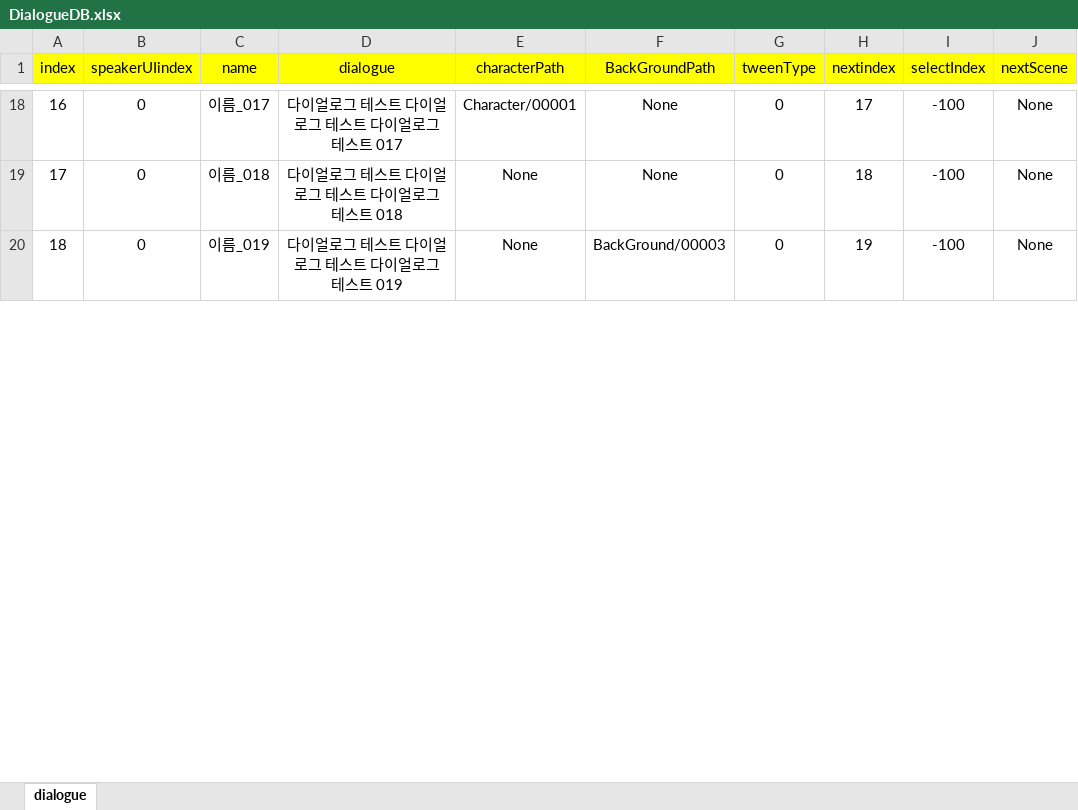
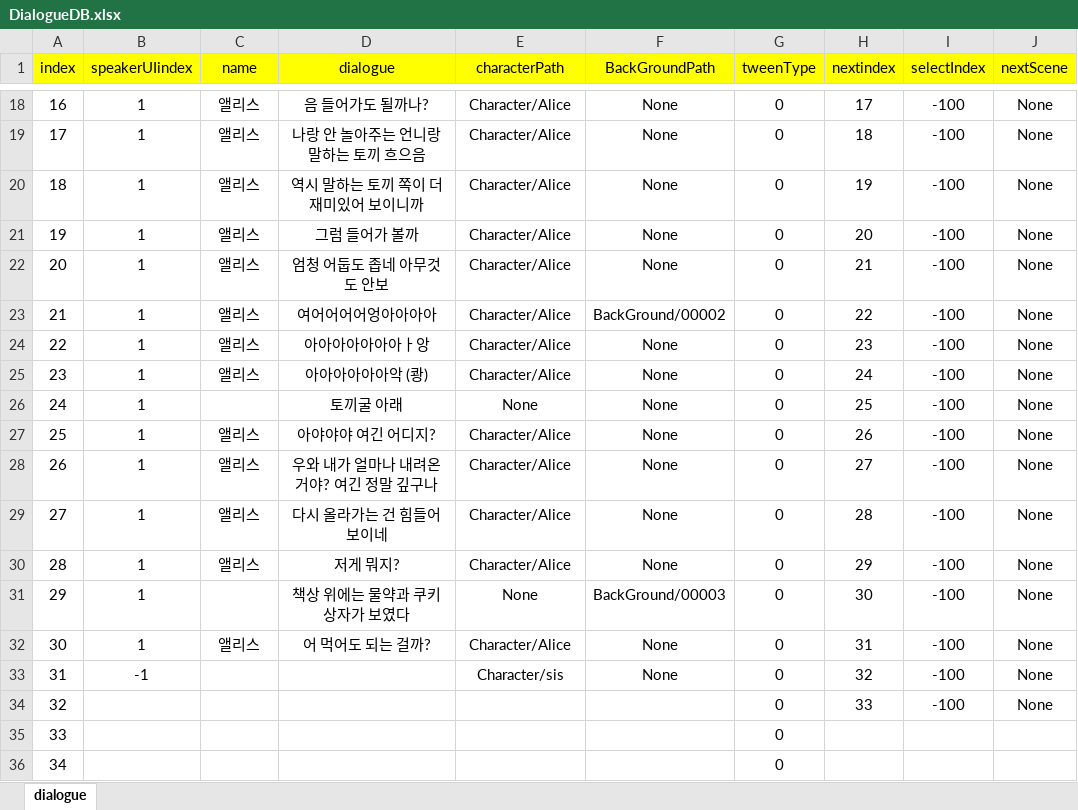
Before and after one commit to RyuHaJung/DialogSystem, an Excel workbook: Assets/Resources/ExcelDB/DialogueDB.xlsx, sheet dialogue, drawn as a sheet; only a part is shown, gaps mark what is left out; values as stored, in another font and other column widths than the file's, no borders; addresses are those after the commit; the diff covers the shown part only; the diff names each change by its address in the sheet, - before the commit and + after, or states it on an @@ line.

```diff
--- a/Assets/Resources/ExcelDB/DialogueDB.xlsx (sheet dialogue)
+++ b/Assets/Resources/ExcelDB/DialogueDB.xlsx (sheet dialogue)
@@ column A (index) renumbered between rows 5 and 38 @@
-B18:B19 (speakerUIindex): 0
+B18:B19 (speakerUIindex): 1
-C18 (name): 이름_017
+C18 (name): 앨리스
-D18 (dialogue): 다이얼로그 테스트 다이얼로그 테스트 다이얼로그 테스트 017
+D18 (dialogue): 음 들어가도 될까나?
-E18 (characterPath): Character/00001
+E18 (characterPath): Character/Alice
-C19 (name): 이름_018
+C19 (name): 앨리스
-D19 (dialogue): 다이얼로그 테스트 다이얼로그 테스트 다이얼로그 테스트 018
+D19 (dialogue): 나랑 안 놀아주는 언니랑 말하는 토끼 흐으음
-E19 (characterPath): None
+E19 (characterPath): Character/Alice
+row 20: 18 | 1 | 앨리스 | 역시 말하는 토끼 쪽이 더 재미있어 보이니까 | Character/Alice | None | 0 | 19 | -100 | None
+row 21: 19 | 1 | 앨리스 | 그럼 들어가 볼까 | Character/Alice | None | 0 | 20 | -100 | None
+row 22: 20 | 1 | 앨리스 | 엄청 어둡도 좁네 아무것도 안보 | Character/Alice | None | 0 | 21 | -100 | None
+row 23: 21 | 1 | 앨리스 | 여어어어어엉아아아아 | Character/Alice | BackGround/00002 | 0 | 22 | -100 | None
+row 24: 22 | 1 | 앨리스 | 아아아아아아아ㅏ앙 | Character/Alice | None | 0 | 23 | -100 | None
+row 25: 23 | 1 | 앨리스 | 아아아아아아악 (쾅) | Character/Alice | None | 0 | 24 | -100 | None
+row 26: 24 | 1 |  | 토끼굴 아래 | None | None | 0 | 25 | -100 | None
+row 27: 25 | 1 | 앨리스 | 아야야야 여긴 어디지? | Character/Alice | None | 0 | 26 | -100 | None
+row 28: 26 | 1 | 앨리스 | 우와 내가 얼마나 내려온거야? 여긴 정말 깊구나 | Character/Alice | None | 0 | 27 | -100 | None
+row 29: 27 | 1 | 앨리스 | 다시 올라가는 건 힘들어 보이네 | Character/Alice | None | 0 | 28 | -100 | None
+row 30: 28 | 1 | 앨리스 | 저게 뭐지? | Character/Alice | None | 0 | 29 | -100 | None
-B31 (speakerUIindex): 0
+B31 (speakerUIindex): 1
-C31 (name): 이름_019
+C31 (name): (empty)
-D31 (dialogue): 다이얼로그 테스트 다이얼로그 테스트 다이얼로그 테스트 019
+D31 (dialogue): 책상 위에는 물약과 쿠키상자가 보였다
-H31 (nextindex): 19
+H31 (nextindex): 30
+row 32: 30 | 1 | 앨리스 | 어 먹어도 되는 걸까? | Character/Alice | None | 0 | 31 | -100 | None
+row 33: 31 | -1 |  |  | Character/sis | None | 0 | 32 | -100 | None
+row 34: 32 |  |  |  |  |  | 0 | 33 | -100 | None
+row 35: 33 |  |  |  |  |  | 0
+row 36: 34 |  |  |  |  |  | 0
```
Also changed, not shown: 5 added rows, 1 removed row and 79 edited cells elsewhere in this sheet, Assets/Resources/ExcelDB/SelectDB.xlsx, 27 other files.
